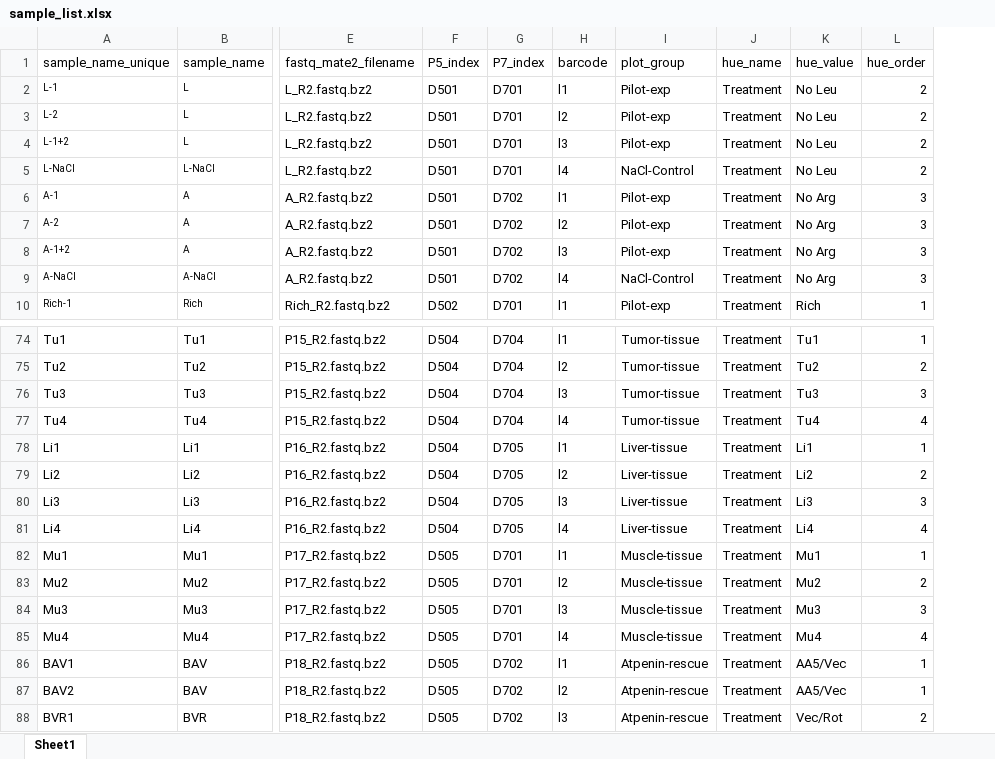
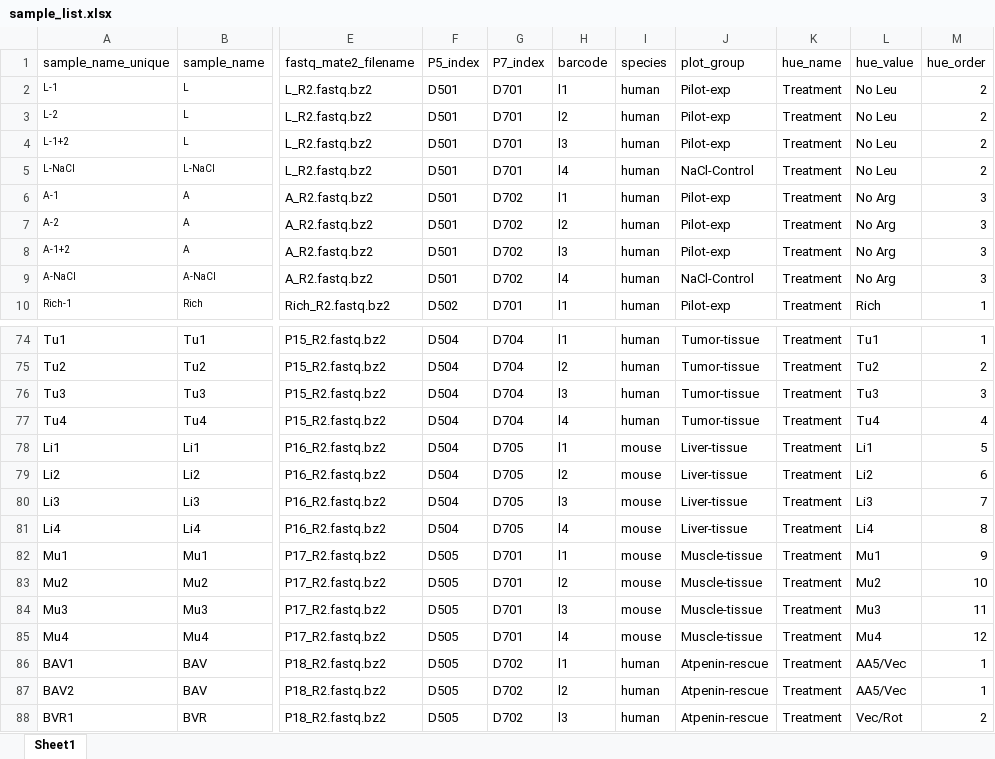
Before and after one commit to krdav/tRNA-charge-seq, an Excel workbook: projects/tRNAseq_lib1/sample_list.xlsx, sheet Sheet1, drawn as a sheet; only a part is shown, gaps mark what is left out; values as stored, in another font and other column widths than the file's, no borders; addresses are those after the commit; the diff names each change by its address in the sheet, - before the commit and + after, or states it on an @@ line.

```diff
--- a/projects/tRNAseq_lib1/sample_list.xlsx (sheet Sheet1)
+++ b/projects/tRNAseq_lib1/sample_list.xlsx (sheet Sheet1)
+column I (species), rows 2-10: all human; rows 74-88: human | human | human | human | mouse | mouse | mouse | mouse | mouse | mouse | mouse | mouse | human | human | human
-M78 (hue_order): 1
+M78 (hue_order): 5
-M79 (hue_order): 2
+M79 (hue_order): 6
-M80 (hue_order): 3
+M80 (hue_order): 7
-M81 (hue_order): 4
+M81 (hue_order): 8
-M82 (hue_order): 1
+M82 (hue_order): 9
-M83 (hue_order): 2
+M83 (hue_order): 10
-M84 (hue_order): 3
+M84 (hue_order): 11
-M85 (hue_order): 4
+M85 (hue_order): 12
```
Also changed, not shown: 1 other file.
